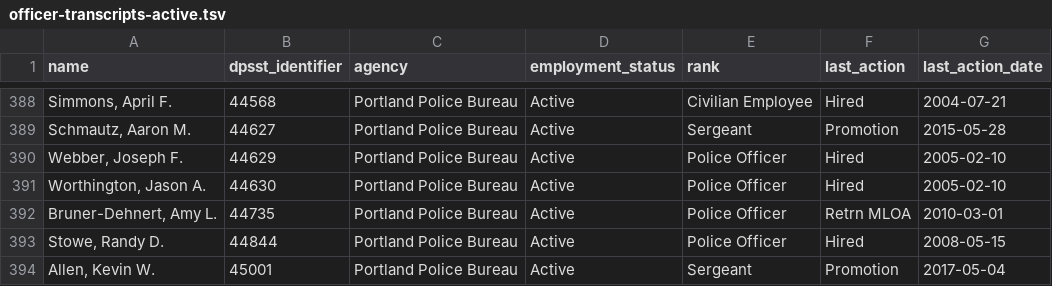
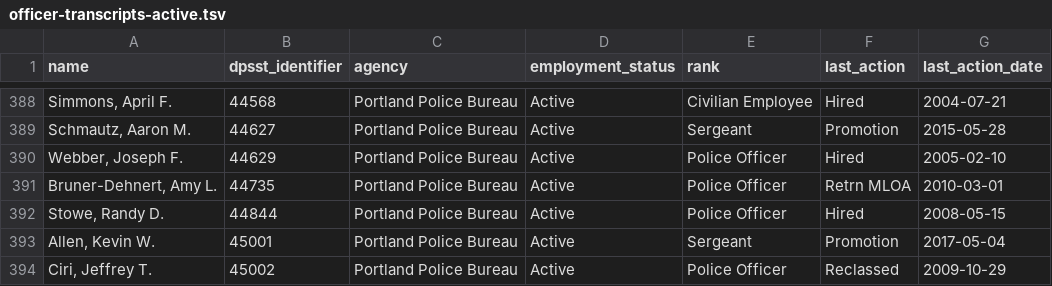
Before and after one commit to PDX-Police-Accountability/dpsst-data, a TSV file: officers/summary/officer-transcripts-active.tsv, drawn as a sheet; only a part is shown, gaps mark what is left out; the shorter side is filled out with more unchanged rows.

```diff
--- a/officers/summary/officer-transcripts-active.tsv
+++ b/officers/summary/officer-transcripts-active.tsv
@@ -390,3 +390,2 @@ Schmautz, Aaron M.	44627	Portland Police Bureau	Active	Sergeant	Promotion	2015-0
 Webber, Joseph F.	44629	Portland Police Bureau	Active	Police Officer	Hired	2005-02-10
-Worthington, Jason A.	44630	Portland Police Bureau	Active	Police Officer	Hired	2005-02-10
 Bruner-Dehnert, Amy L.	44735	Portland Police Bureau	Active	Police Officer	Retrn MLOA	2010-03-01
```
Also changed, not shown: officers/summary/officer-transcripts.tsv, 12 other files.
